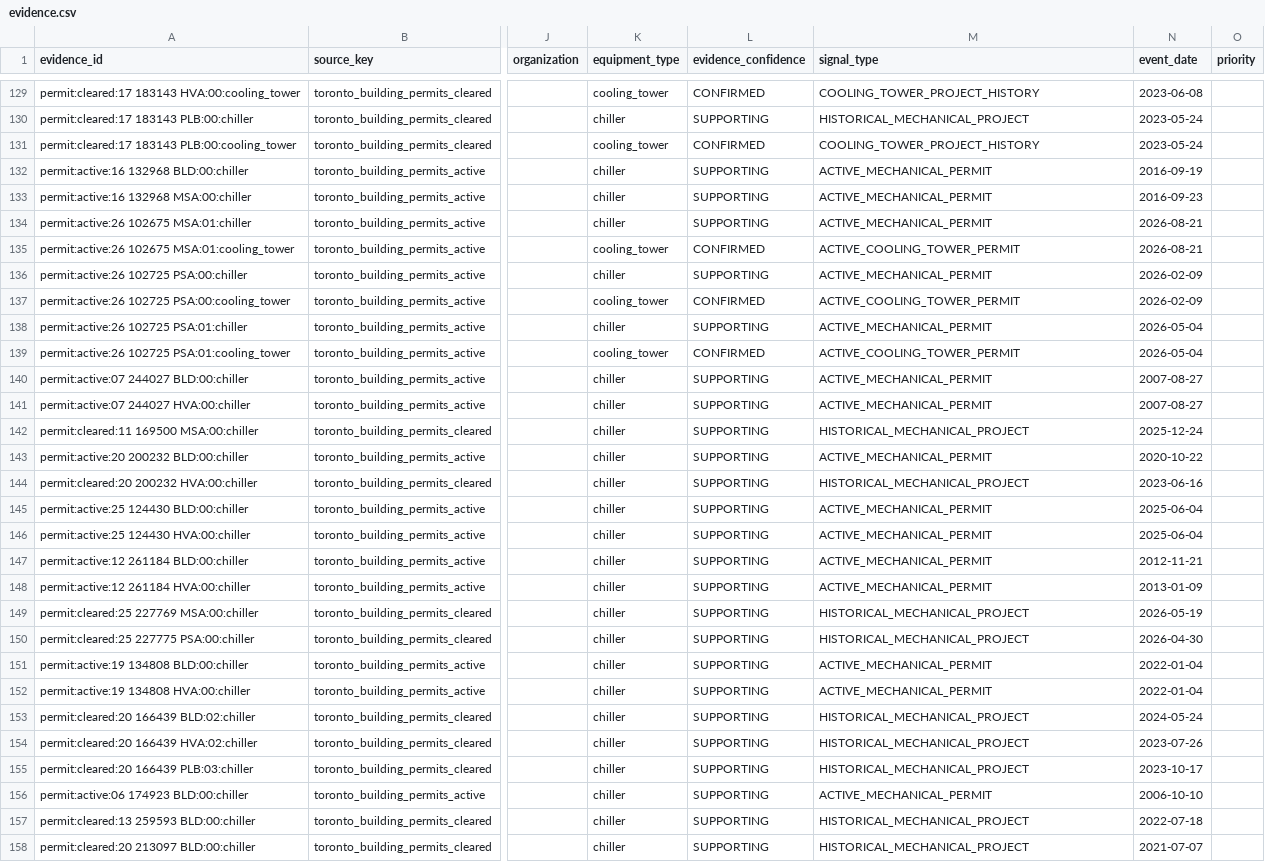
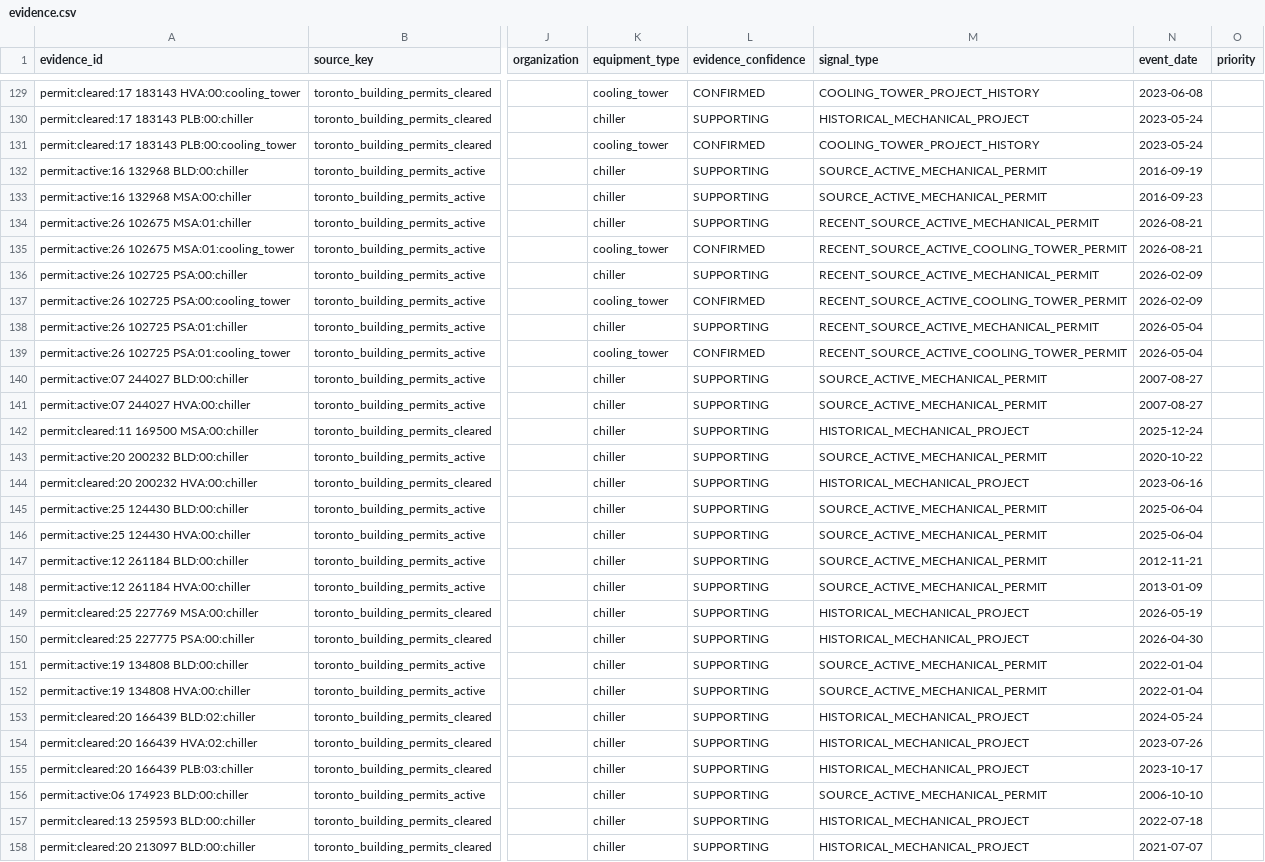
Before and after one commit to JeremyHennessy/TowerSignal, a CSV file: data/toronto/poc/current/evidence.csv, drawn as a sheet; only a part is shown, gaps mark what is left out; the diff covers the shown part only; the diff names each change by its address in the sheet, - before the commit and + after, or states it on an @@ line.

Commit message:
Toronto POC: refresh extracted public-record evidence

```diff
--- a/data/toronto/poc/current/evidence.csv
+++ b/data/toronto/poc/current/evidence.csv
-M132:M133 (signal_type): ACTIVE_MECHANICAL_PERMIT
+M132:M133 (signal_type): SOURCE_ACTIVE_MECHANICAL_PERMIT
-M134 (signal_type): ACTIVE_MECHANICAL_PERMIT
+M134 (signal_type): RECENT_SOURCE_ACTIVE_MECHANICAL_PERMIT
-M135 (signal_type): ACTIVE_COOLING_TOWER_PERMIT
+M135 (signal_type): RECENT_SOURCE_ACTIVE_COOLING_TOWER_PERMIT
-M136 (signal_type): ACTIVE_MECHANICAL_PERMIT
+M136 (signal_type): RECENT_SOURCE_ACTIVE_MECHANICAL_PERMIT
-M137 (signal_type): ACTIVE_COOLING_TOWER_PERMIT
+M137 (signal_type): RECENT_SOURCE_ACTIVE_COOLING_TOWER_PERMIT
-M138 (signal_type): ACTIVE_MECHANICAL_PERMIT
+M138 (signal_type): RECENT_SOURCE_ACTIVE_MECHANICAL_PERMIT
-M139 (signal_type): ACTIVE_COOLING_TOWER_PERMIT
+M139 (signal_type): RECENT_SOURCE_ACTIVE_COOLING_TOWER_PERMIT
-M140:M141 (signal_type): ACTIVE_MECHANICAL_PERMIT
+M140:M141 (signal_type): SOURCE_ACTIVE_MECHANICAL_PERMIT
-M143 (signal_type): ACTIVE_MECHANICAL_PERMIT
+M143 (signal_type): SOURCE_ACTIVE_MECHANICAL_PERMIT
-M145:M148 (signal_type): ACTIVE_MECHANICAL_PERMIT
+M145:M148 (signal_type): SOURCE_ACTIVE_MECHANICAL_PERMIT
-M151:M152 (signal_type): ACTIVE_MECHANICAL_PERMIT
+M151:M152 (signal_type): SOURCE_ACTIVE_MECHANICAL_PERMIT
-M156 (signal_type): ACTIVE_MECHANICAL_PERMIT
+M156 (signal_type): SOURCE_ACTIVE_MECHANICAL_PERMIT
```
Also changed, not shown: 151 edited cells elsewhere in this file, data/toronto/poc/current/properties.csv, 3 other files.
